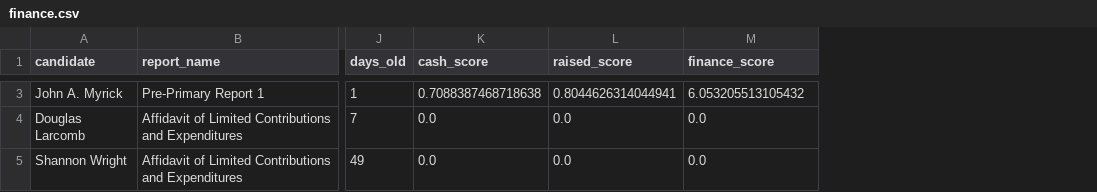
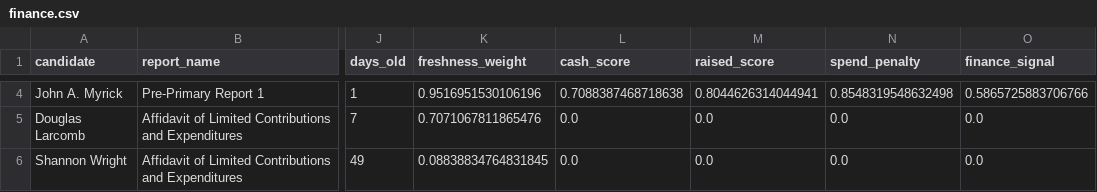
Before and after one commit to snailpop1/2026-Maryland-Governor-Nominee, a CSV file: data/processed/finance.csv, drawn as a sheet; only a part is shown, gaps mark what is left out; addresses are those after the commit; the diff covers the shown part only; the diff names each change by its address in the sheet, - before the commit and + after, or states it on an @@ line.

```diff
--- a/data/processed/finance.csv
+++ b/data/processed/finance.csv
+column K (freshness_weight), rows 4-6: 0.9516951530106196 | 0.7071067811865476 | 0.08838834764831845
+column O (finance_signal), rows 4-6: 0.5865725883706766 | 0.0 | 0.0
-N1: finance_score
+N1: spend_penalty
-N4 (spend_penalty): 6.053205513105432
+N4 (spend_penalty): 0.8548319548632498
```
Also changed, not shown: 1 added row and 1 edited cell elsewhere in this file, data/processed/candidate_forecast.csv, data/processed/events.csv, 35 other files.
